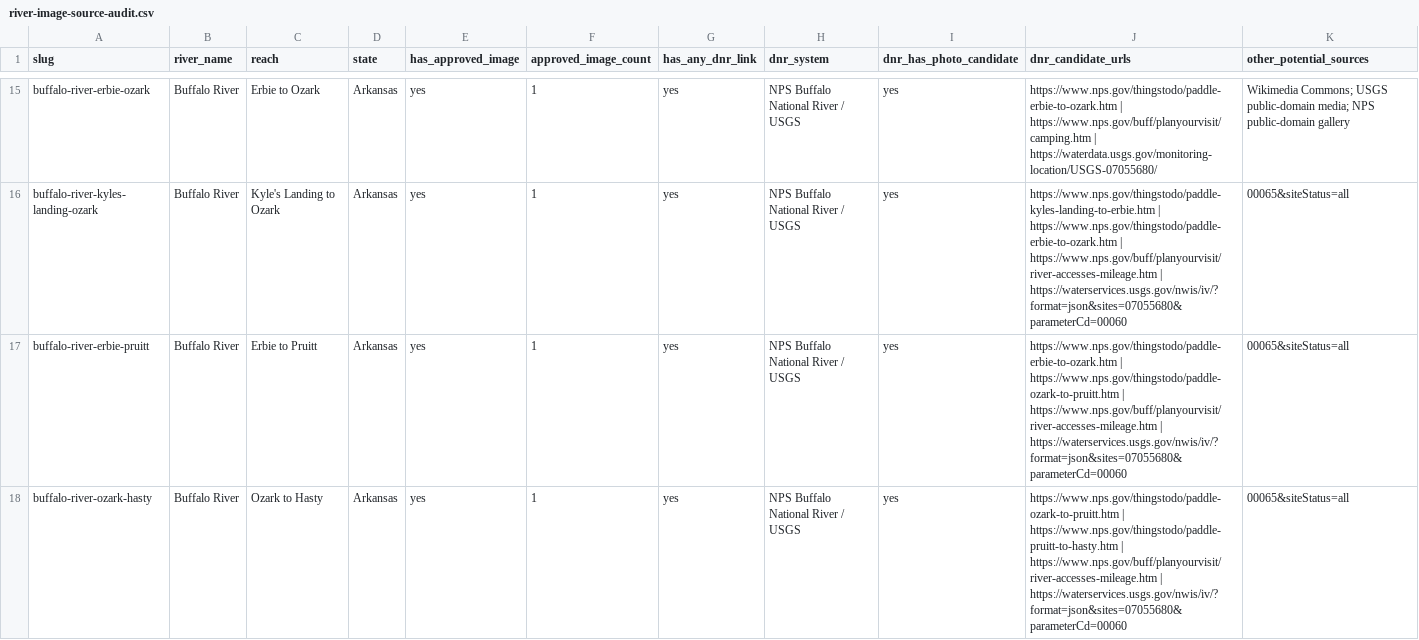
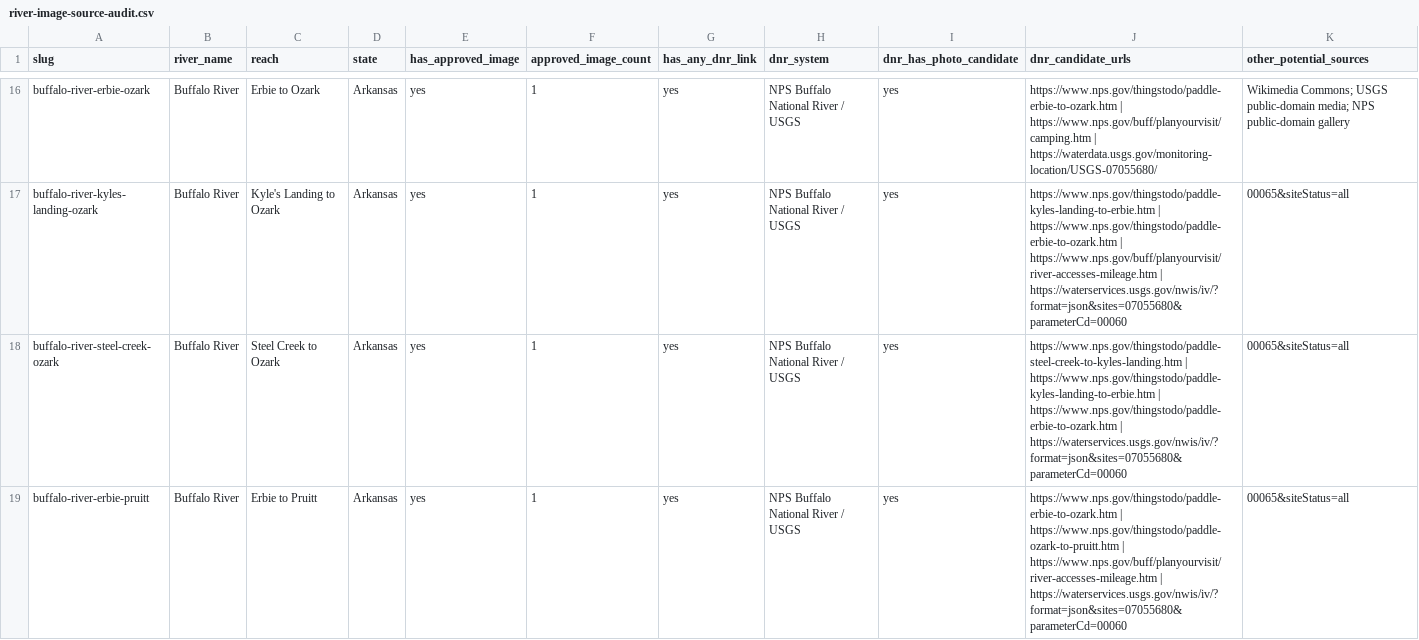
Before and after one commit to EckceptionalSolutions/PaddleTodayV2, a CSV file: docs/river-image-source-audit.csv, drawn as a sheet; only a part is shown, gaps mark what is left out; the shorter side is filled out with more unchanged rows; rows hold the shown columns only; the diff covers the shown part only; the diff names each change by its address in the sheet, - before the commit and + after, or states it on an @@ line.

Commit message:
Add three upper Buffalo continuations

```diff
--- a/docs/river-image-source-audit.csv
+++ b/docs/river-image-source-audit.csv
+row 18: buffalo-river-steel-creek-ozark | Buffalo River | Steel Creek to Ozark | Arkansas | yes | 1 | yes | NPS Buffalo National River / USGS | yes | https://www.nps.gov/thingstodo/paddle-steel-creek-to-kyles-landing.htm | https://www.nps.gov/thingstodo/paddle-kyles-landing-to-erbie.htm | https://www.nps.gov/thingstodo/paddle-erbie-to-ozark.htm | https://waterservices.usgs.gov/nwis/iv/?format=json&sites=07055680&parameterCd=00060 | 00065&siteStatus=all
```
Also changed, not shown: 2 added rows elsewhere in this file, 4 other files.
